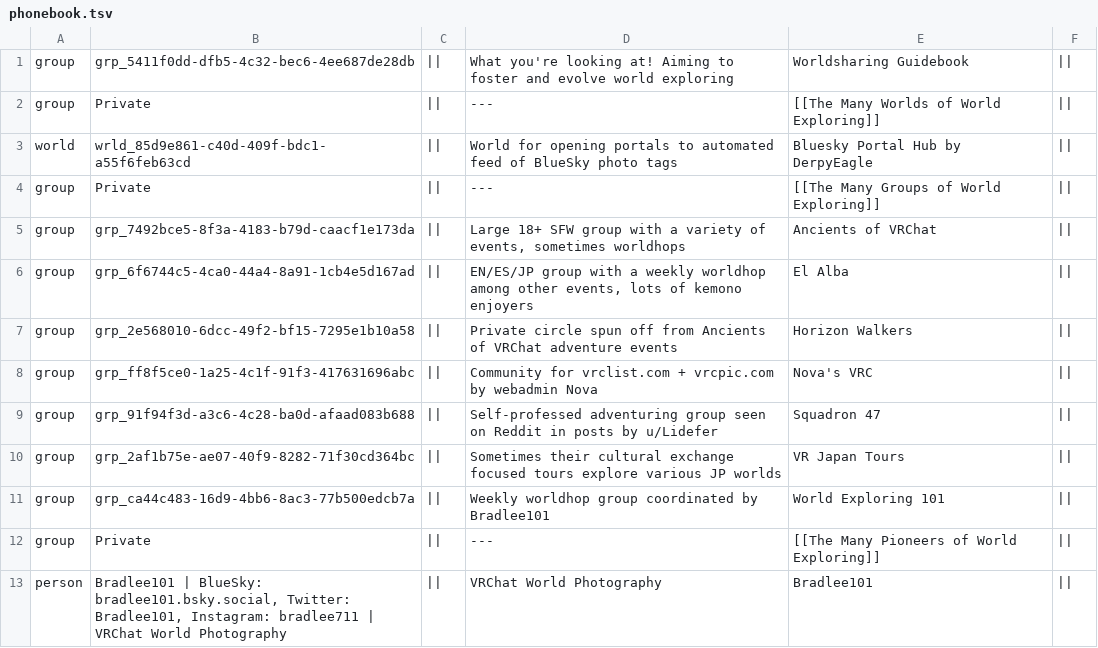
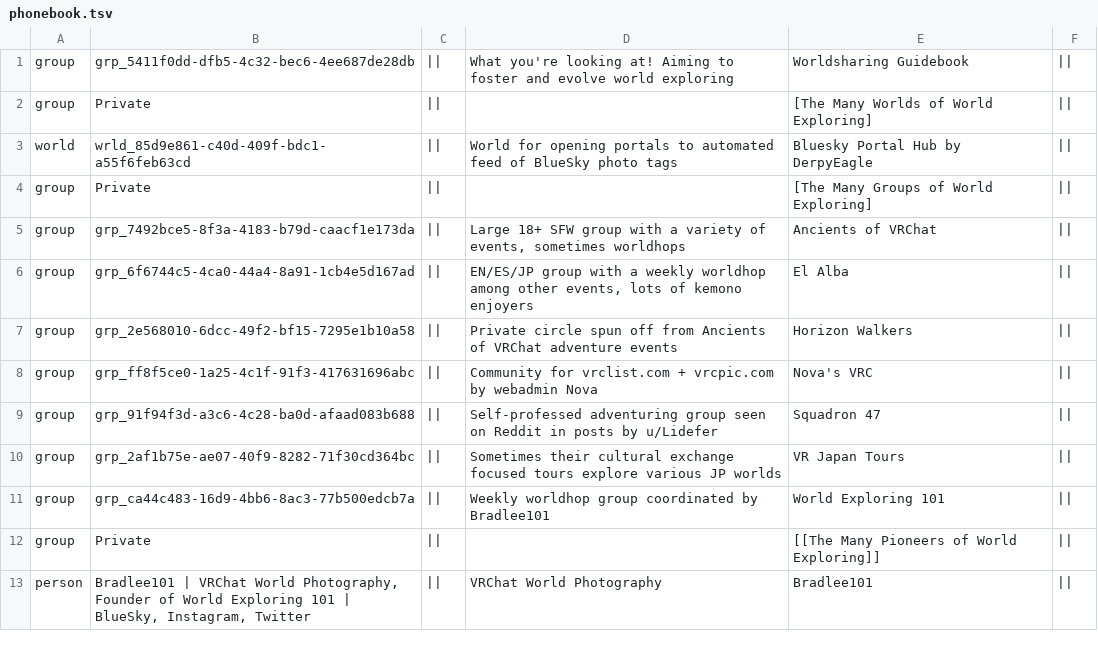
Before and after one commit to Twila27/twila27.github.io, a TSV file: vr/portals/guidebook/phonebook.tsv, drawn as a sheet.

Commit message:
Update phonebook.tsv - More aesthetic testing

```diff
--- a/vr/portals/guidebook/phonebook.tsv
+++ b/vr/portals/guidebook/phonebook.tsv
@@ -1,5 +1,5 @@
 group	grp_5411f0dd-dfb5-4c32-bec6-4ee687de28db	||	What you're looking at! Aiming to foster and evolve world exploring	Worldsharing Guidebook	||
-group	Private	||	---	[[The Many Worlds of World Exploring]]	||
+group	Private	||		[The Many Worlds of World Exploring]	||
 world	wrld_85d9e861-c40d-409f-bdc1-a55f6feb63cd	||	World for opening portals to automated feed of BlueSky photo tags	Bluesky Portal Hub by DerpyEagle	||
-group	Private	||	---	[[The Many Groups of World Exploring]]	||
+group	Private	||		[The Many Groups of World Exploring]	||
 group	grp_7492bce5-8f3a-4183-b79d-caacf1e173da	||	Large 18+ SFW group with a variety of events, sometimes worldhops	Ancients of VRChat	||
@@ -11,3 +11,3 @@ group	grp_2af1b75e-ae07-40f9-8282-71f30cd364bc	||	Sometimes their cultural excha
 group	grp_ca44c483-16d9-4bb6-8ac3-77b500edcb7a	||	Weekly worldhop group coordinated by Bradlee101	World Exploring 101	||
-group	Private	||	---	[[The Many Pioneers of World Exploring]]	||
-person	Bradlee101 | BlueSky: bradlee101.bsky.social, Twitter: Bradlee101, Instagram: bradlee711 | VRChat World Photography	||	VRChat World Photography	Bradlee101	||
+group	Private	||		[[The Many Pioneers of World Exploring]]	||
+person	Bradlee101 | VRChat World Photography, Founder of World Exploring 101 | BlueSky, Instagram, Twitter	||	VRChat World Photography	Bradlee101	||
```
